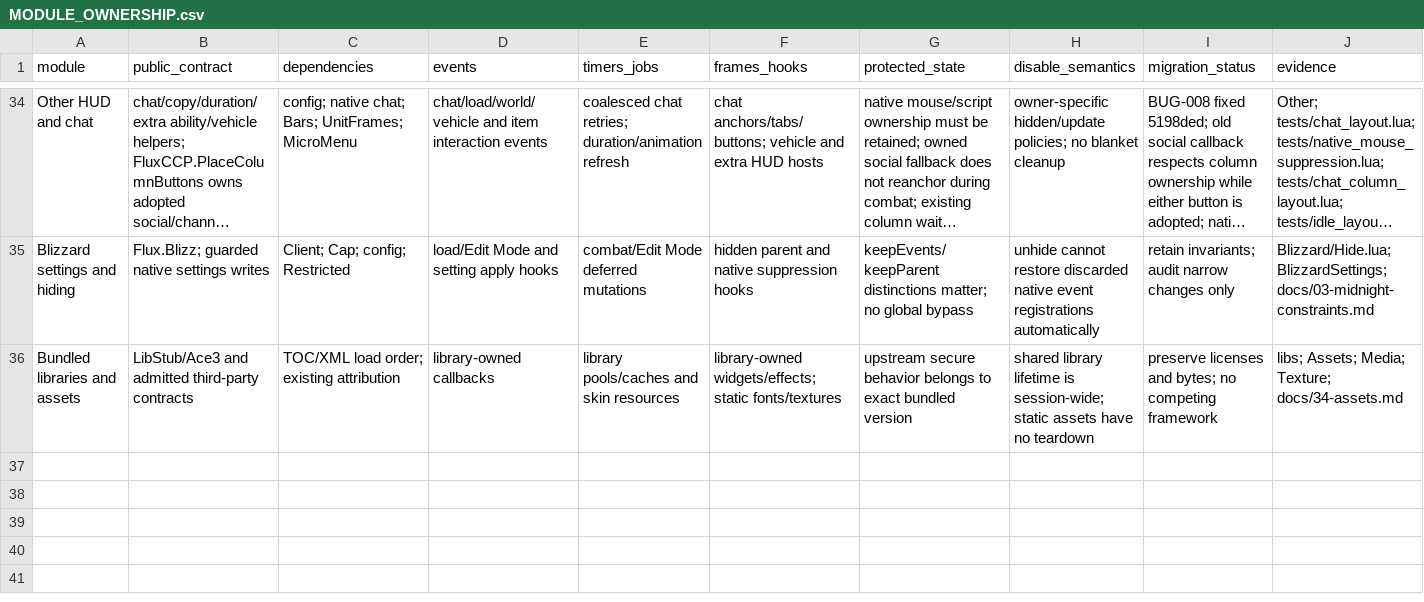
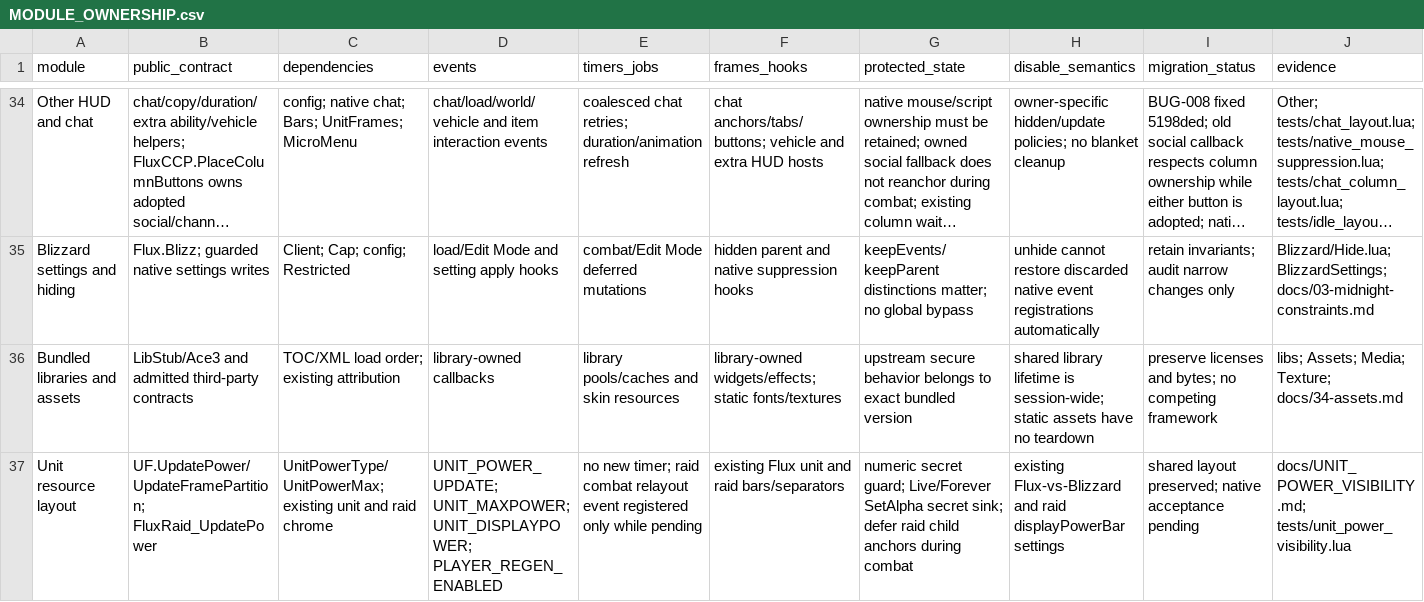
Before and after one commit to DoctorFlux/FluxUI, a CSV file: docs/MODULE_OWNERSHIP.csv, drawn as a sheet; only a part is shown, gaps mark what is left out; long unchanged cells end in …; the diff names each change by its address in the sheet, - before the commit and + after, or states it on an @@ line.

```diff
--- a/docs/MODULE_OWNERSHIP.csv
+++ b/docs/MODULE_OWNERSHIP.csv
+row 37: Unit resource layout | UF.UpdatePower/UpdateFramePartition; FluxRaid_UpdatePower | UnitPowerType/UnitPowerMax; existing unit and raid chrome | UNIT_POWER_UPDATE; UNIT_MAXPOWER; UNIT_DISPLAYPOWER; PLAYER_REGEN_ENABLED | no new timer; raid combat relayout event registered only while pending | existing Flux unit and raid bars/separators | numeric secret guard; Live/Forever SetAlpha secret sink; defer raid child anchors during combat | existing Flux-vs-Blizzard and raid displayPowerBar settings | shared layout preserved; native acceptance pending | docs/UNIT_POWER_VISIBILITY.md; tests/unit_power_visibility.lua
```
Also changed, not shown: docs/API_MIGRATION.csv, docs/CLIENT_MATRIX.csv, 22 other files.
